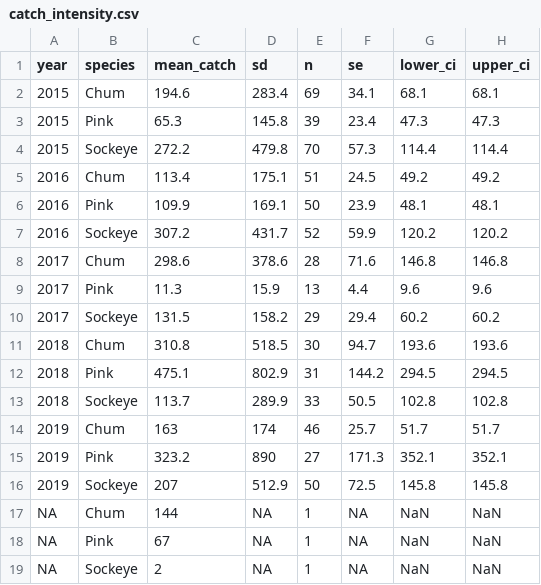
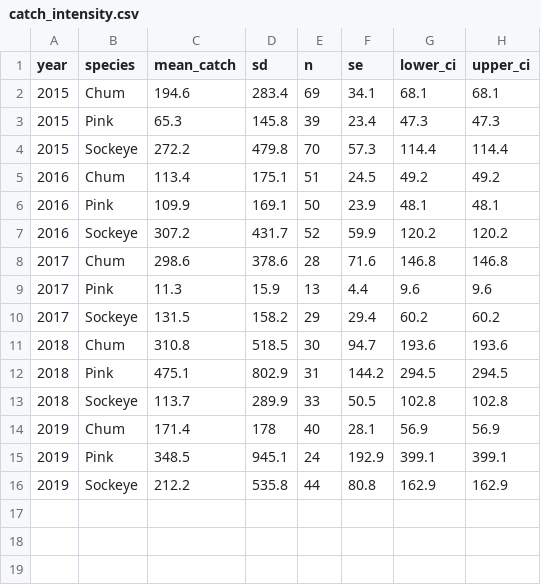
Before and after one commit to HakaiInstitute/jsp-time-series, a CSV file: data/catch_intensity.csv, drawn as a sheet; removed rows and columns are numbered as before the commit, all else as after; the diff names each change by its address in the sheet, - before the commit and + after, or states it on an @@ line.

Commit message:
Reproduced catch intensity with 2019 data

```diff
--- a/data/catch_intensity.csv
+++ b/data/catch_intensity.csv
-row 14: 2019 | Chum | 163 | 174 | 46 | 25.7 | 51.7 | 51.7
-row 15: 2019 | Pink | 323.2 | 890 | 27 | 171.3 | 352.1 | 352.1
-row 16: 2019 | Sockeye | 207 | 512.9 | 50 | 72.5 | 145.8 | 145.8
-row 17: NA | Chum | 144 | NA | 1 | NA | NaN | NaN
-row 18: NA | Pink | 67 | NA | 1 | NA | NaN | NaN
-row 19: NA | Sockeye | 2 | NA | 1 | NA | NaN | NaN
+row 14: 2019 | Chum | 171.4 | 178 | 40 | 28.1 | 56.9 | 56.9
+row 15: 2019 | Pink | 348.5 | 945.1 | 24 | 192.9 | 399.1 | 399.1
+row 16: 2019 | Sockeye | 212.2 | 535.8 | 44 | 80.8 | 162.9 | 162.9
```
Also changed, not shown: 1 other file.
